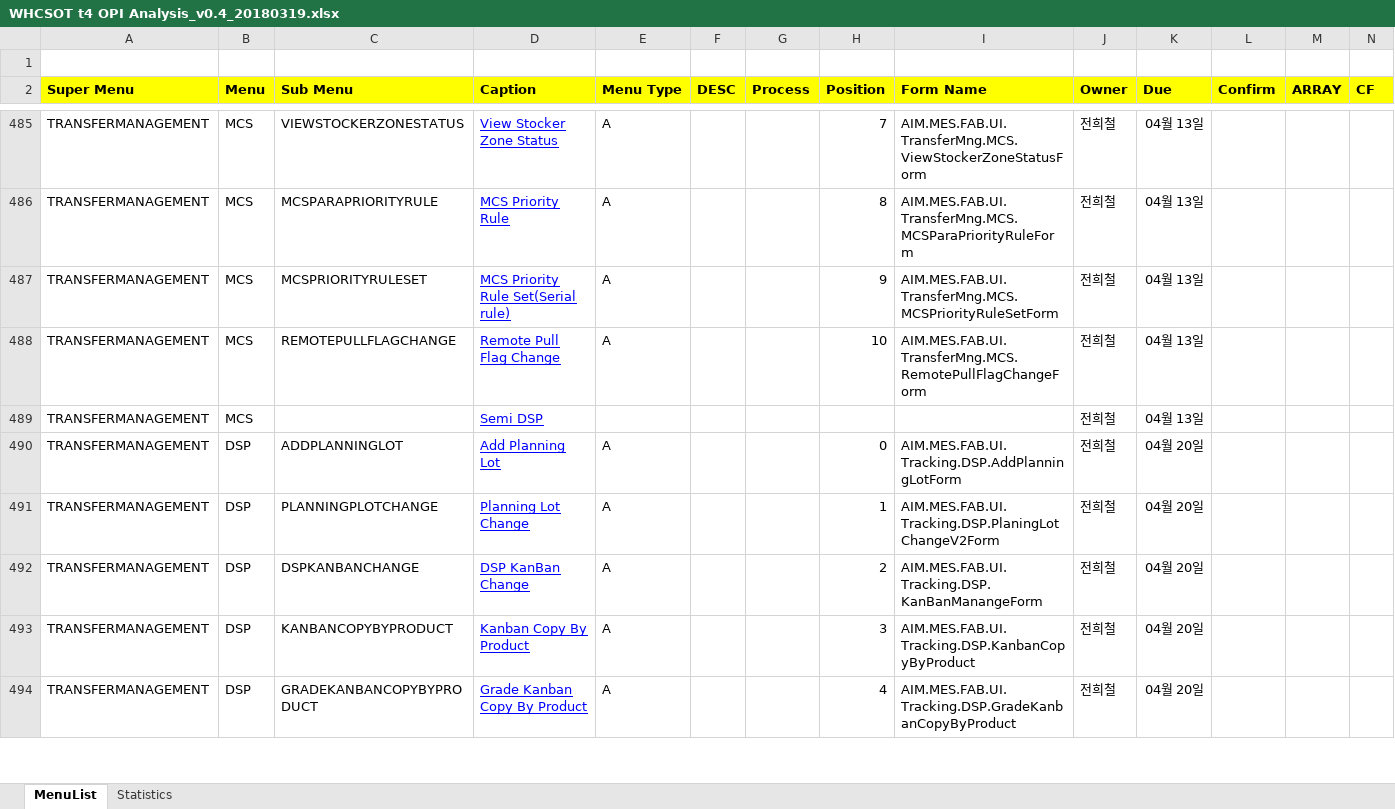
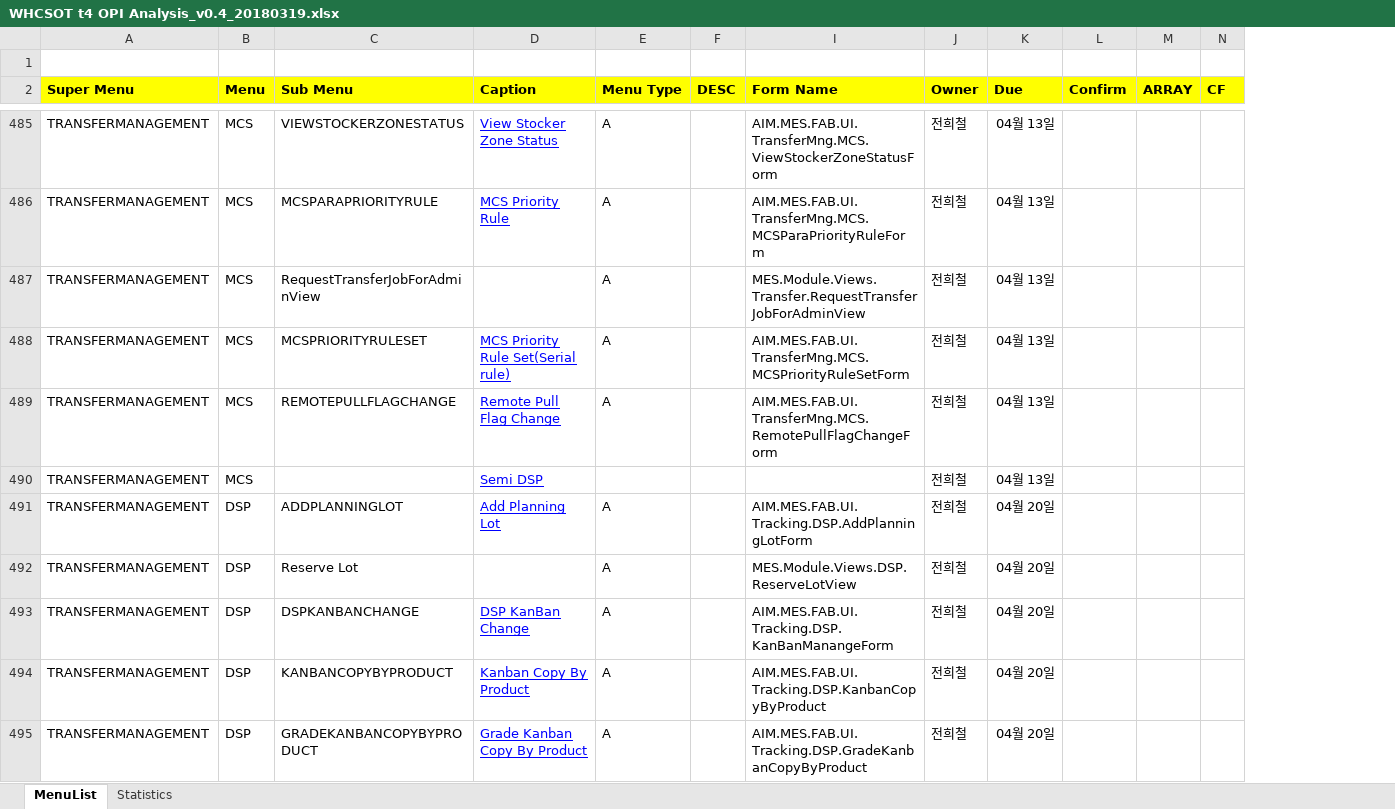
Before and after one commit to swcho1984/t4MES, an Excel workbook: Analysis/WHCSOT t4 OPI Analysis_v0.4_20180319.xlsx, sheet MenuList, drawn as a sheet; only a part is shown, gaps mark what is left out; values as stored, in another font and other column widths than the file's, no borders; removed rows and columns are numbered as before the commit, all else as after; rows hold the shown columns only; the diff covers the shown part only; the diff names each change by its address in the sheet, - before the commit and + after, or states it on an @@ line.

```diff
--- a/Analysis/WHCSOT t4 OPI Analysis_v0.4_20180319.xlsx (sheet MenuList)
+++ b/Analysis/WHCSOT t4 OPI Analysis_v0.4_20180319.xlsx (sheet MenuList)
@@ column G (Process) hidden, empty @@
@@ column H (Position) hidden, rows 485-494: 7 | 8 | 9 | 10 |  | 0 | 1 | 2 | 3 | 4 @@
+row 487: TRANSFERMANAGEMENT | MCS | RequestTransferJobForAdminView |  | A |  | MES.Module.Views.Transfer.RequestTransferJobForAdminView | 전희철 | 04월 13일
-C492 (Sub Menu): PLANNINGPLOTCHANGE
+C492 (Sub Menu): Reserve Lot
-D492 (Caption): Planning Lot Change
+D492 (Caption): (empty)
-I492 (Form Name): AIM.MES.FAB.UI.Tracking.DSP.PlaningLotChangeV2Form
+I492 (Form Name): MES.Module.Views.DSP.ReserveLotView
```
Also changed, not shown: 5 added rows elsewhere in this sheet, sheet Statistics, formulas that keep their value, hidden cells, charts or pictures.
